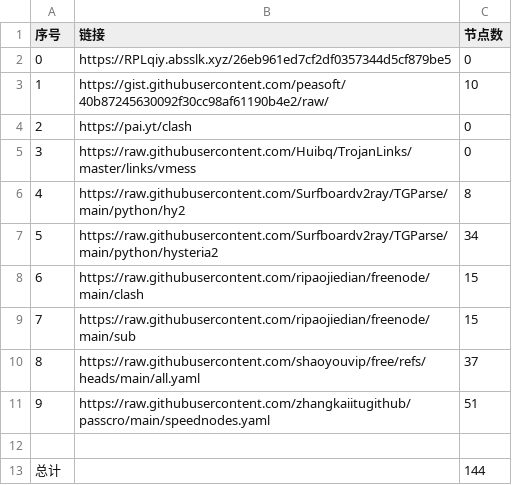
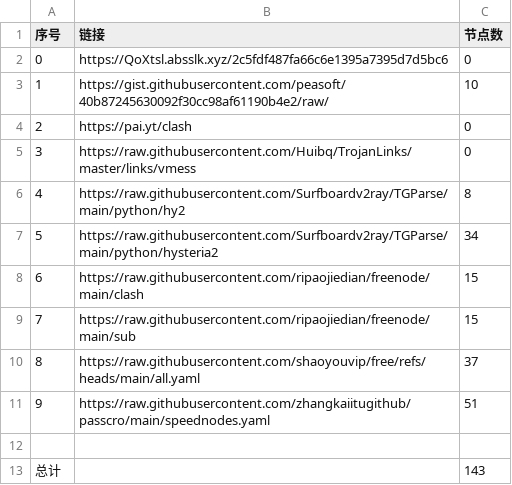
Before and after one commit to masprox/NoMoreWalls, a CSV file: list_result.csv, drawn as a sheet.

```diff
--- a/list_result.csv
+++ b/list_result.csv
@@ -1,3 +1,3 @@
 序号,链接,节点数
-0,https://RPLqiy.absslk.xyz/26eb961ed7cf2df0357344d5cf879be5,0
+0,https://QoXtsl.absslk.xyz/2c5fdf487fa66c6e1395a7395d7d5bc6,0
 1,https://gist.githubusercontent.com/peasoft/40b87245630092f30cc98af61190b4e2/raw/,10
@@ -12,2 +12,2 @@
 
-总计,,144
+总计,,143
```
Also changed, not shown: 16 other files.
